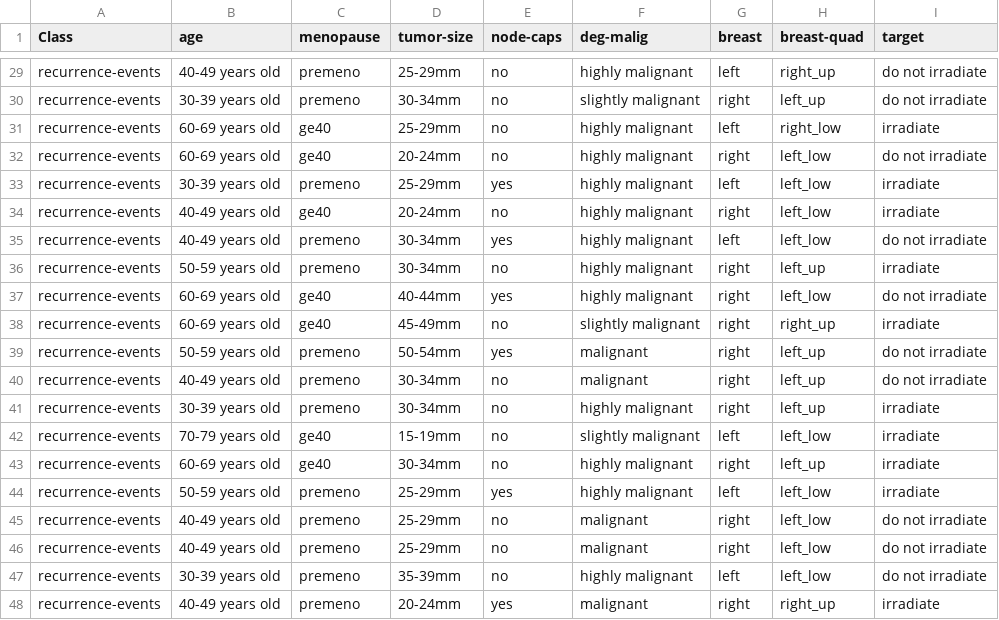
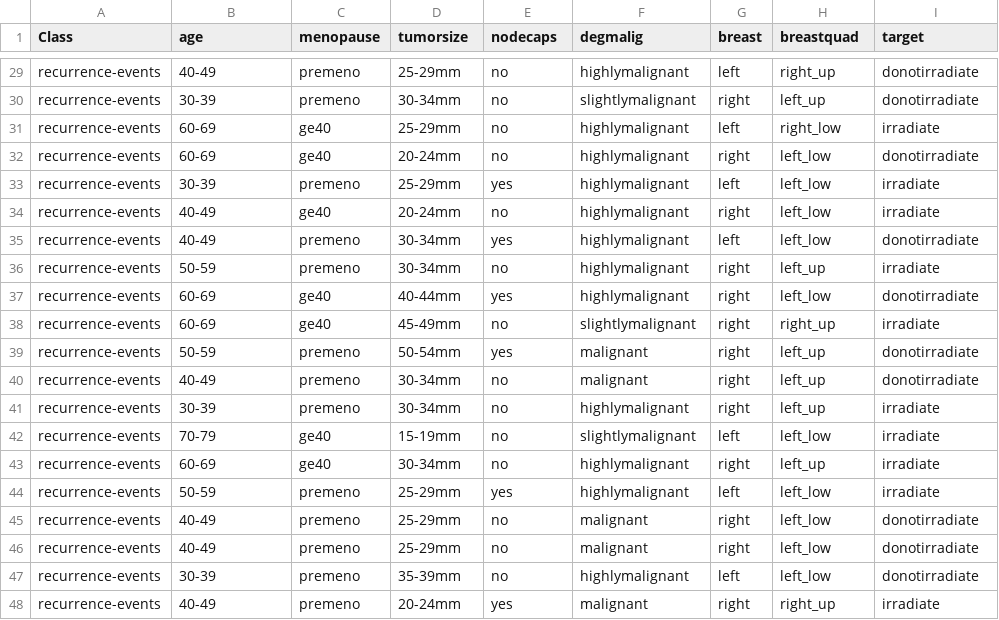
Before and after one commit to marcoz10/DataMining_GroupProject, a CSV file: Two_dudes_project/data/cancer.csv, drawn as a sheet; only a part is shown, gaps mark what is left out; the diff covers the shown part only; the diff names each change by its address in the sheet, - before the commit and + after, or states it on an @@ line.

```diff
--- a/Two_dudes_project/data/cancer.csv
+++ b/Two_dudes_project/data/cancer.csv
-D1: tumor-size
+D1: tumorsize
-E1: node-caps
+E1: nodecaps
-F1: deg-malig
+F1: degmalig
-H1: breast-quad
+H1: breastquad
-B29 (age): 40-49 years old
+B29 (age): 40-49
-F29 (degmalig): highly malignant
+F29 (degmalig): highlymalignant
-I29:I30 (target): do not irradiate
+I29:I30 (target): donotirradiate
-B30 (age): 30-39 years old
+B30 (age): 30-39
-F30 (degmalig): slightly malignant
+F30 (degmalig): slightlymalignant
-B31:B32 (age): 60-69 years old
+B31:B32 (age): 60-69
-F31:F37 (degmalig): highly malignant
+F31:F37 (degmalig): highlymalignant
-I32 (target): do not irradiate
+I32 (target): donotirradiate
-B33 (age): 30-39 years old
+B33 (age): 30-39
-B34:B35 (age): 40-49 years old
+B34:B35 (age): 40-49
-I35 (target): do not irradiate
+I35 (target): donotirradiate
-B36 (age): 50-59 years old
+B36 (age): 50-59
-B37:B38 (age): 60-69 years old
+B37:B38 (age): 60-69
-I37 (target): do not irradiate
+I37 (target): donotirradiate
-F38 (degmalig): slightly malignant
+F38 (degmalig): slightlymalignant
-B39 (age): 50-59 years old
+B39 (age): 50-59
-I39:I40 (target): do not irradiate
+I39:I40 (target): donotirradiate
-B40 (age): 40-49 years old
+B40 (age): 40-49
-B41 (age): 30-39 years old
+B41 (age): 30-39
-F41 (degmalig): highly malignant
+F41 (degmalig): highlymalignant
-B42 (age): 70-79 years old
+B42 (age): 70-79
-F42 (degmalig): slightly malignant
+F42 (degmalig): slightlymalignant
-B43 (age): 60-69 years old
+B43 (age): 60-69
-F43:F44 (degmalig): highly malignant
+F43:F44 (degmalig): highlymalignant
-B44 (age): 50-59 years old
+B44 (age): 50-59
-B45:B46 (age): 40-49 years old
+B45:B46 (age): 40-49
-I45:I47 (target): do not irradiate
+I45:I47 (target): donotirradiate
-B47 (age): 30-39 years old
+B47 (age): 30-39
-F47 (degmalig): highly malignant
+F47 (degmalig): highlymalignant
-B48 (age): 40-49 years old
+B48 (age): 40-49
```
Also changed, not shown: 69 edited cells elsewhere in this file.
